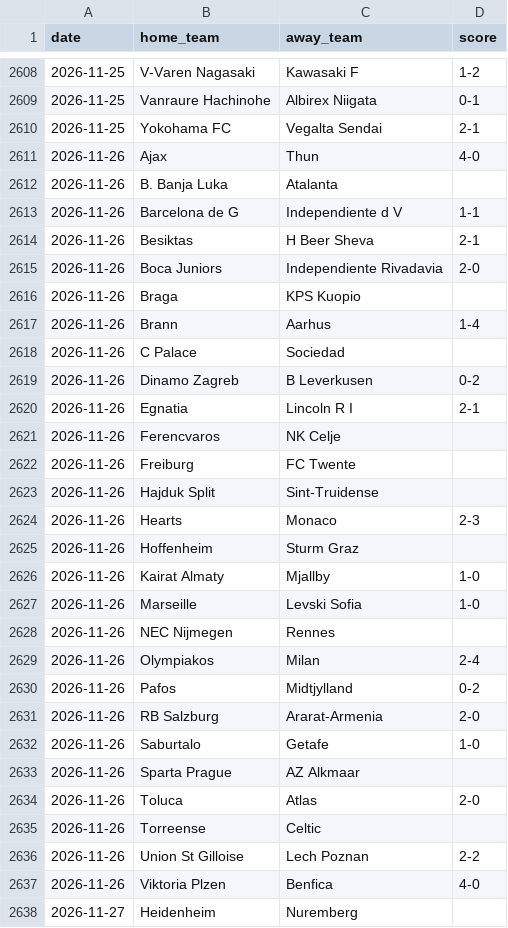
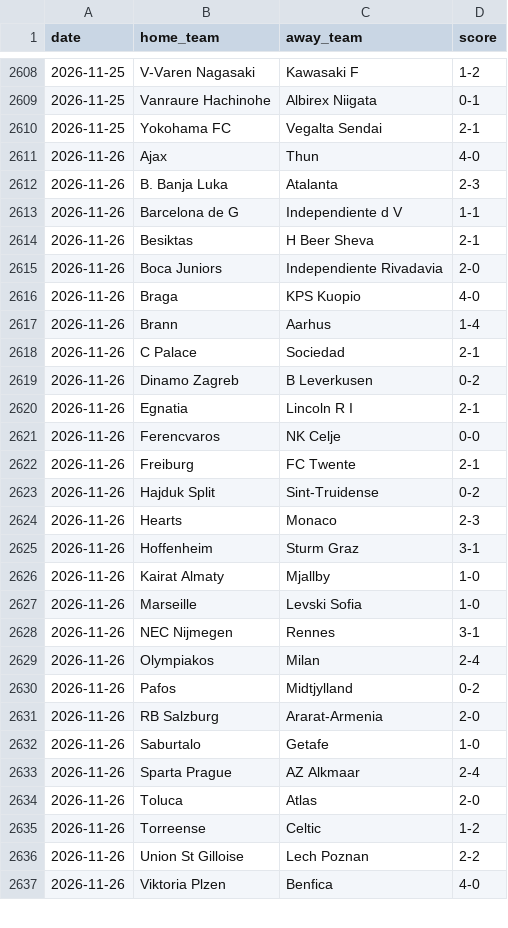
Before and after one commit to iobuyumbi/over-under, a CSV file: manual_results.csv, drawn as a sheet; only a part is shown, gaps mark what is left out; the diff covers the shown part only.

```diff
--- a/manual_results.csv
+++ b/manual_results.csv
@@ -2611,3 +2611,3 @@ date,home_team,away_team,score
 2026-11-26,Ajax,Thun,4-0
-2026-11-26,B. Banja Luka,Atalanta,
+2026-11-26,B. Banja Luka,Atalanta,2-3
 2026-11-26,Barcelona de G,Independiente d V,1-1
@@ -2615,15 +2615,15 @@ date,home_team,away_team,score
 2026-11-26,Boca Juniors,Independiente Rivadavia,2-0
-2026-11-26,Braga,KPS Kuopio,
+2026-11-26,Braga,KPS Kuopio,4-0
 2026-11-26,Brann,Aarhus,1-4
-2026-11-26,C Palace,Sociedad,
+2026-11-26,C Palace,Sociedad,2-1
 2026-11-26,Dinamo Zagreb,B Leverkusen,0-2
 2026-11-26,Egnatia,Lincoln R I,2-1
-2026-11-26,Ferencvaros,NK Celje,
-2026-11-26,Freiburg,FC Twente,
-2026-11-26,Hajduk Split,Sint-Truidense,
+2026-11-26,Ferencvaros,NK Celje,0-0
+2026-11-26,Freiburg,FC Twente,2-1
+2026-11-26,Hajduk Split,Sint-Truidense,0-2
 2026-11-26,Hearts,Monaco,2-3
-2026-11-26,Hoffenheim,Sturm Graz,
+2026-11-26,Hoffenheim,Sturm Graz,3-1
 2026-11-26,Kairat Almaty,Mjallby,1-0
 2026-11-26,Marseille,Levski Sofia,1-0
-2026-11-26,NEC Nijmegen,Rennes,
+2026-11-26,NEC Nijmegen,Rennes,3-1
 2026-11-26,Olympiakos,Milan,2-4
@@ -2632,7 +2632,6 @@ date,home_team,away_team,score
 2026-11-26,Saburtalo,Getafe,1-0
-2026-11-26,Sparta Prague,AZ Alkmaar,
+2026-11-26,Sparta Prague,AZ Alkmaar,2-4
 2026-11-26,Toluca,Atlas,2-0
-2026-11-26,Torreense,Celtic,
+2026-11-26,Torreense,Celtic,1-2
 2026-11-26,Union St Gilloise,Lech Poznan,2-2
 2026-11-26,Viktoria Plzen,Benfica,4-0
-2026-11-27,Heidenheim,Nuremberg,
```
Also changed, not shown: 21 moved rows and 9 edited cells elsewhere in this file, 1 other file.
